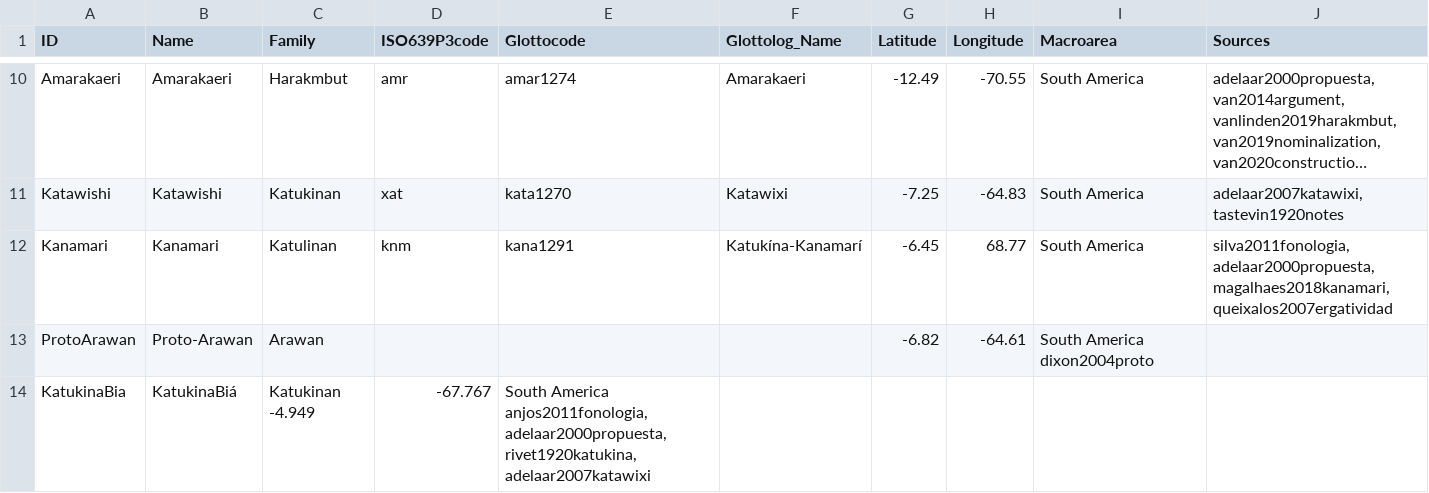
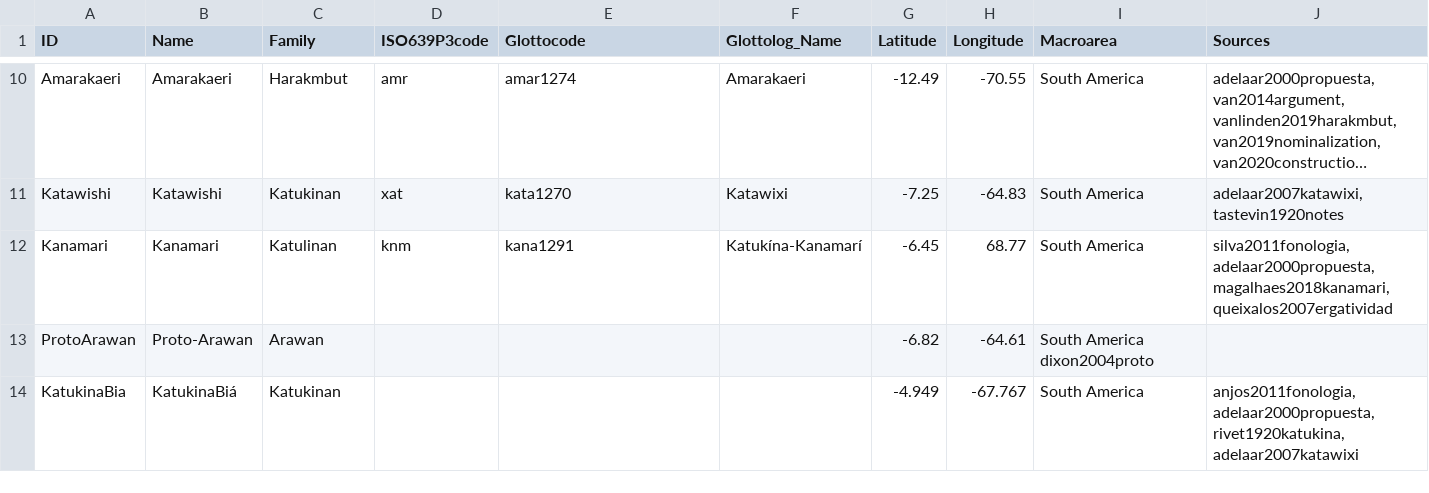
Before and after one commit to tupian-language-resources/kahd, a TSV file: etc/languages.tsv, drawn as a sheet; only a part is shown, gaps mark what is left out; long unchanged cells end in ….

Commit message:
Update languages.tsv

```diff
--- a/etc/languages.tsv
+++ b/etc/languages.tsv
@@ -13,2 +13,2 @@ Kanamari	Kanamari	Katulinan	knm	kana1291	Katukína-Kanamarí	-6.45	68.77	South A
 ProtoArawan	Proto-Arawan	Arawan				-6.82	-64.61	South America dixon2004proto	
-KatukinaBia	KatukinaBiá	Katukinan     -4.949	-67.767	South America anjos2011fonologia,adelaar2000propuesta,rivet1920katukina,adelaar2007katawixi
+KatukinaBia	KatukinaBiá	Katukinan				-4.949	-67.767	South America	anjos2011fonologia,adelaar2000propuesta,rivet1920katukina,adelaar2007katawixi
```
